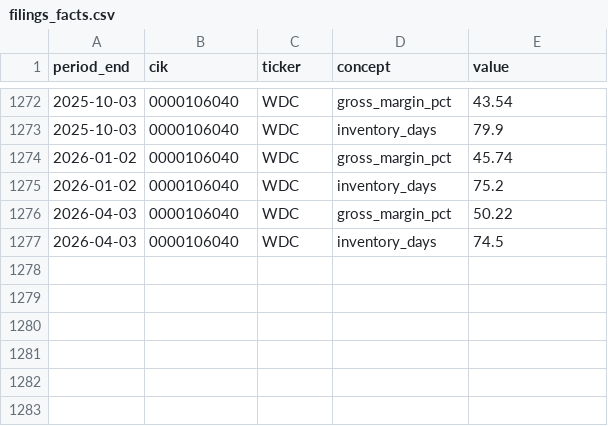
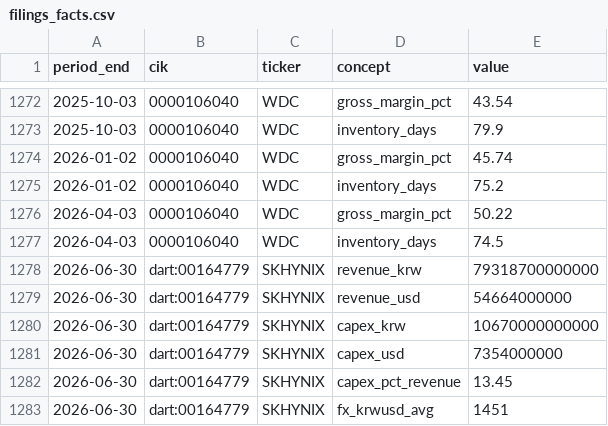
Before and after one commit to hthommasson/memory-market-tracker, a CSV file: docs/data/filings_facts.csv, drawn as a sheet; only a part is shown, gaps mark what is left out.

Commit message:
Update filings_facts.csv

```diff
--- a/docs/data/filings_facts.csv
+++ b/docs/data/filings_facts.csv
@@ -1277 +1277,7 @@ period_end,cik,ticker,concept,value
 2026-04-03,0000106040,WDC,inventory_days,74.5
+2026-06-30,dart:00164779,SKHYNIX,revenue_krw,79318700000000
+2026-06-30,dart:00164779,SKHYNIX,revenue_usd,54664000000
+2026-06-30,dart:00164779,SKHYNIX,capex_krw,10670000000000
+2026-06-30,dart:00164779,SKHYNIX,capex_usd,7354000000
+2026-06-30,dart:00164779,SKHYNIX,capex_pct_revenue,13.45
+2026-06-30,dart:00164779,SKHYNIX,fx_krwusd_avg,1451
```
